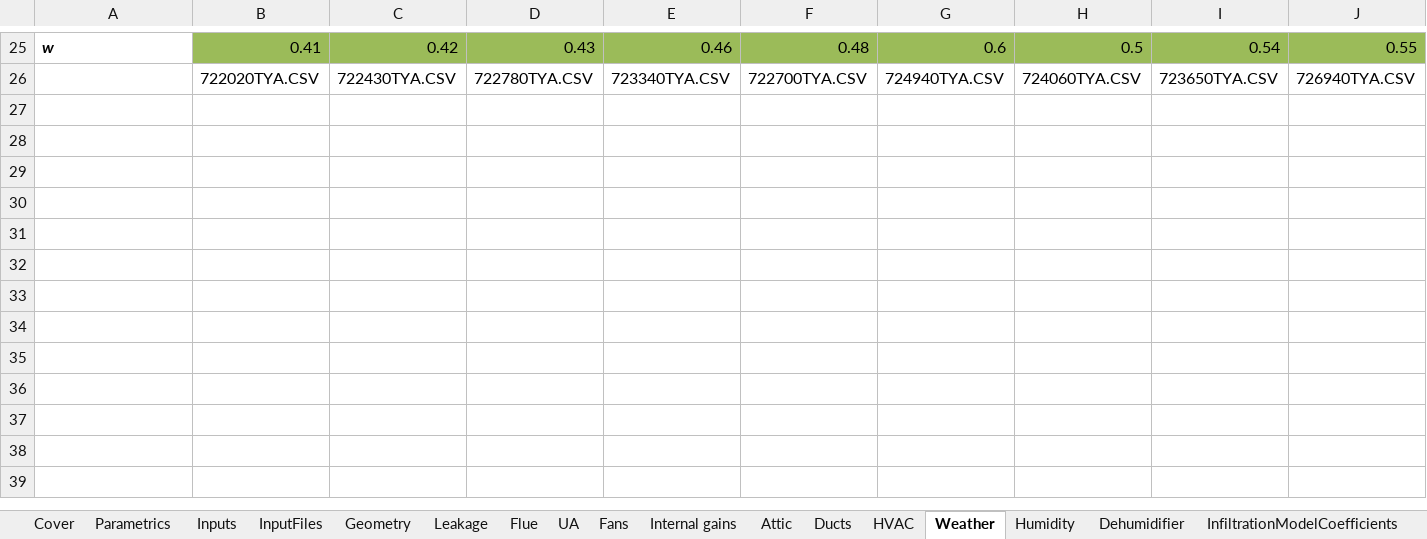
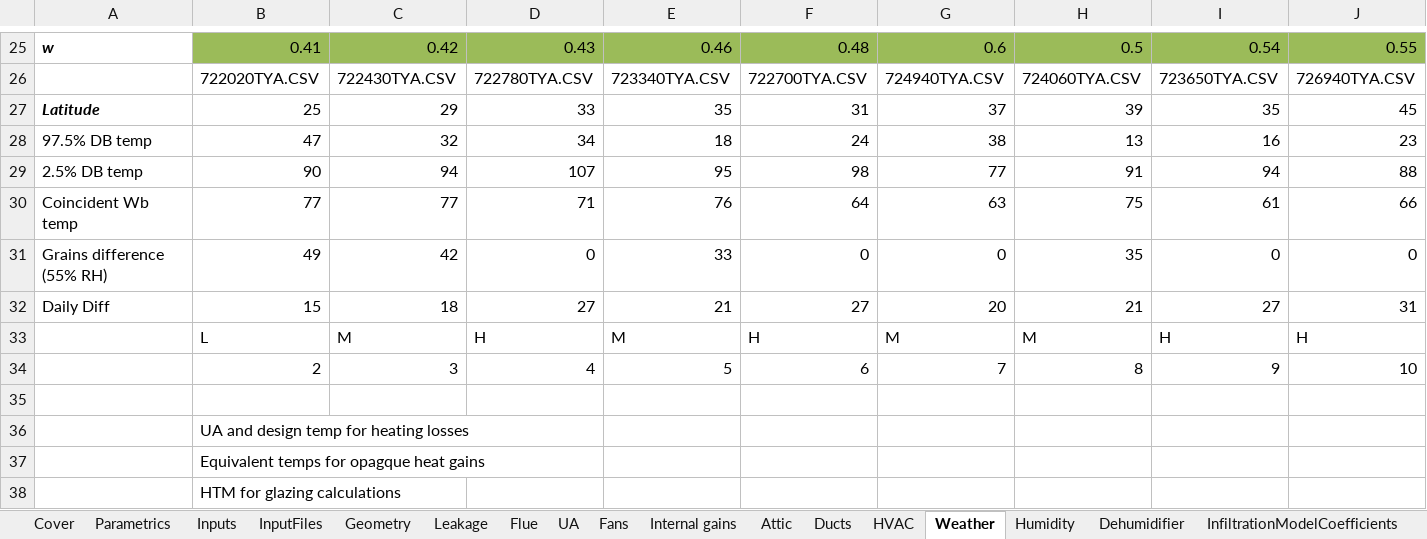
Before and after one commit to btus/regcap, an Excel workbook: REGCAP_inputs.xlsm, sheet Weather, drawn as a sheet; only a part is shown, gaps mark what is left out; values as stored, in another font and other column widths than the file's, no borders; rows hold the shown columns only; the diff names each change by its address in the sheet, - before the commit and + after, or states it on an @@ line.

Commit message:
Added Manual J sizing calculations to the input geneator spreadsheet.

```diff
--- a/REGCAP_inputs.xlsm (sheet Weather)
+++ b/REGCAP_inputs.xlsm (sheet Weather)
+row 27: Latitude | 25 | 29 | 33 | 35 | 31 | 37 | 39 | 35 | 45
+row 28: 97.5% DB temp | 47 | 32 | 34 | 18 | 24 | 38 | 13 | 16 | 23
+row 29: 2.5% DB temp | 90 | 94 | 107 | 95 | 98 | 77 | 91 | 94 | 88
+row 30: Coincident Wb temp | 77 | 77 | 71 | 76 | 64 | 63 | 75 | 61 | 66
+row 31: Grains difference (55% RH) | 49 | 42 | 0 | 33 | 0 | 0 | 35 | 0 | 0
+row 32: Daily Diff | 15 | 18 | 27 | 21 | 27 | 20 | 21 | 27 | 31
+row 33:  | L | M | H | M | H | M | M | H | H
+row 34:  | 2 | 3 | 4 | 5 | 6 | 7 | 8 | 9 | 10
+row 35: (empty)
+row 36:  | UA and design temp for heating losses
+row 37:  | Equivalent temps for opagque heat gains
+row 38:  | HTM for glazing calculations
```
Also changed, not shown: sheet Fans, sheet HVAC, sheet UA, sheet InputFiles, sheet Leakage, sheet Inputs, 7 more sheets.
